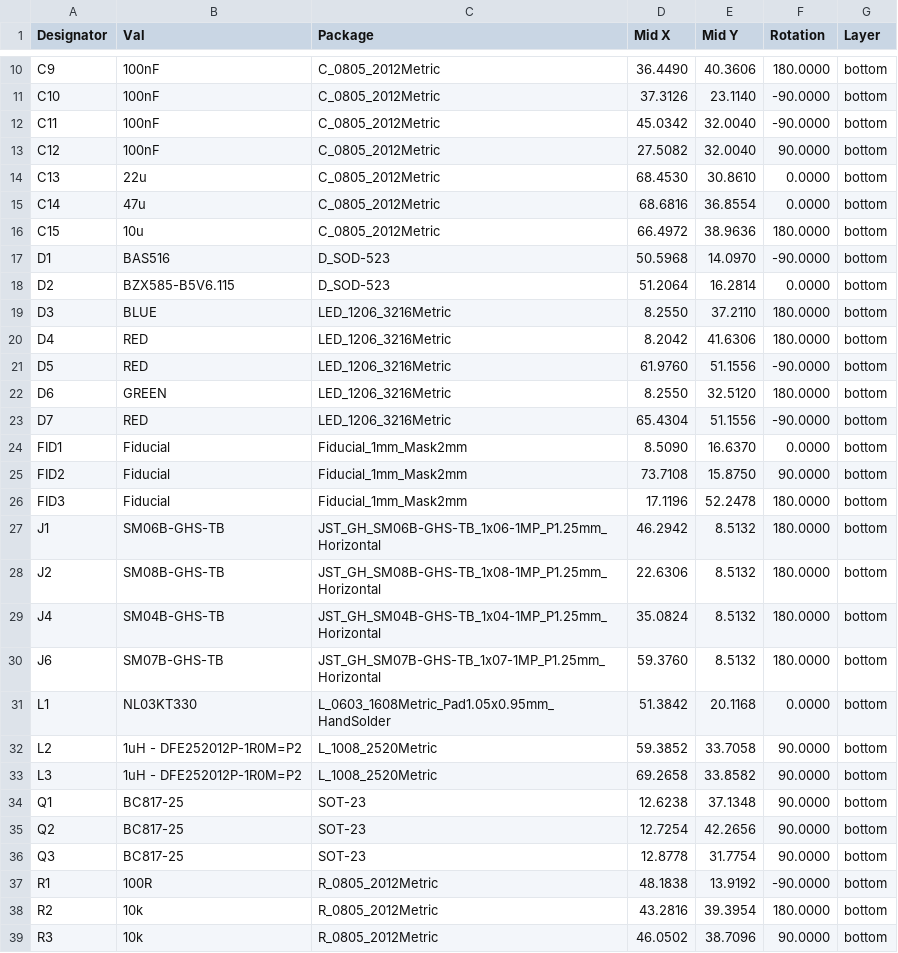
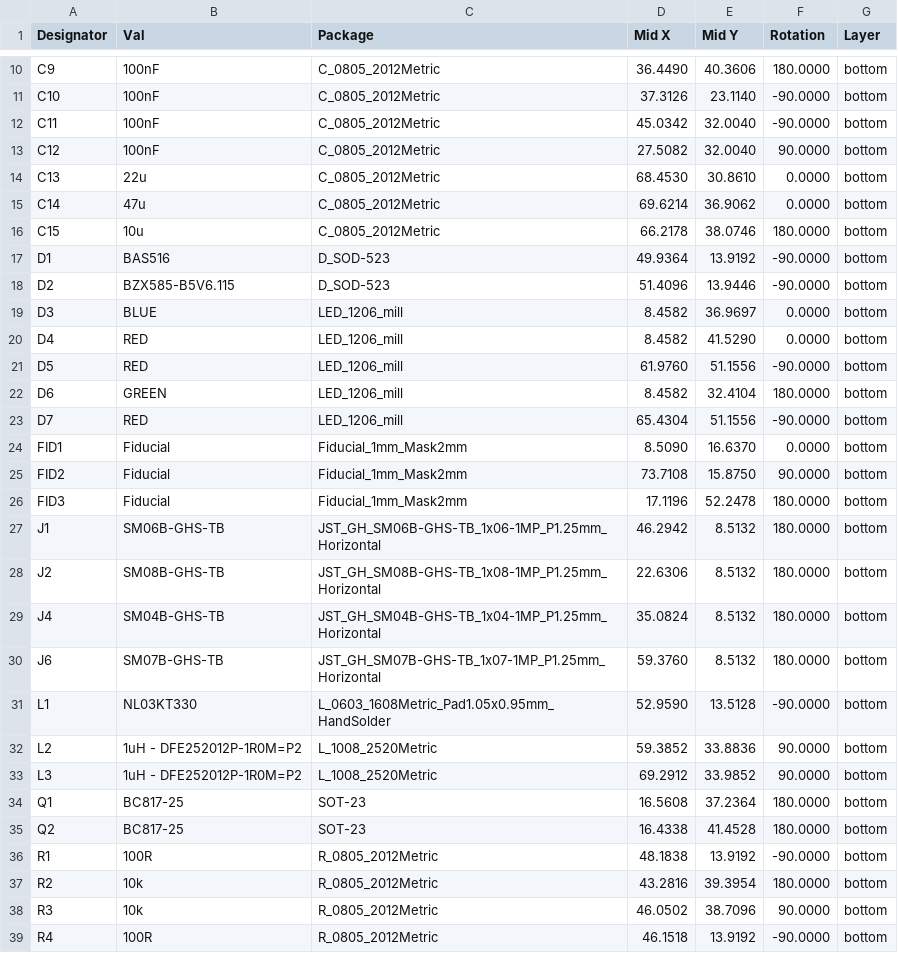
Before and after one commit to ThunderFly-aerospace/TFUNIPAYLOAD01, a CSV file: hw/cam_profi/assembly/PnP/TFUNIPAYLOAD01_cpl_bottom_pos.csv, drawn as a sheet; only a part is shown, gaps mark what is left out; the shorter side is filled out with more unchanged rows; the diff covers the shown part only.

```diff
--- a/hw/cam_profi/assembly/PnP/TFUNIPAYLOAD01_cpl_bottom_pos.csv
+++ b/hw/cam_profi/assembly/PnP/TFUNIPAYLOAD01_cpl_bottom_pos.csv
@@ -14,11 +14,11 @@ Designator,Val,Package,Mid X,Mid Y,Rotation,Layer
 "C13","22u","C_0805_2012Metric",68.4530,30.8610,0.0000,bottom
-"C14","47u","C_0805_2012Metric",68.6816,36.8554,0.0000,bottom
-"C15","10u","C_0805_2012Metric",66.4972,38.9636,180.0000,bottom
-"D1","BAS516","D_SOD-523",50.5968,14.0970,-90.0000,bottom
-"D2","BZX585-B5V6.115","D_SOD-523",51.2064,16.2814,0.0000,bottom
-"D3","BLUE","LED_1206_3216Metric",8.2550,37.2110,180.0000,bottom
-"D4","RED","LED_1206_3216Metric",8.2042,41.6306,180.0000,bottom
-"D5","RED","LED_1206_3216Metric",61.9760,51.1556,-90.0000,bottom
-"D6","GREEN","LED_1206_3216Metric",8.2550,32.5120,180.0000,bottom
-"D7","RED","LED_1206_3216Metric",65.4304,51.1556,-90.0000,bottom
+"C14","47u","C_0805_2012Metric",69.6214,36.9062,0.0000,bottom
+"C15","10u","C_0805_2012Metric",66.2178,38.0746,180.0000,bottom
+"D1","BAS516","D_SOD-523",49.9364,13.9192,-90.0000,bottom
+"D2","BZX585-B5V6.115","D_SOD-523",51.4096,13.9446,-90.0000,bottom
+"D3","BLUE","LED_1206_mill",8.4582,36.9697,0.0000,bottom
+"D4","RED","LED_1206_mill",8.4582,41.5290,0.0000,bottom
+"D5","RED","LED_1206_mill",61.9760,51.1556,-90.0000,bottom
+"D6","GREEN","LED_1206_mill",8.4582,32.4104,180.0000,bottom
+"D7","RED","LED_1206_mill",65.4304,51.1556,-90.0000,bottom
 "FID1","Fiducial","Fiducial_1mm_Mask2mm",8.5090,16.6370,0.0000,bottom
@@ -30,8 +30,7 @@ Designator,Val,Package,Mid X,Mid Y,Rotation,Layer
 "J6","SM07B-GHS-TB","JST_GH_SM07B-GHS-TB_1x07-1MP_P1.25mm_Horizontal",59.3760,8.5132,180.0000,bottom
-"L1","NL03KT330","L_0603_1608Metric_Pad1.05x0.95mm_HandSolder",51.3842,20.1168,0.0000,bottom
-"L2","1uH - DFE252012P-1R0M=P2","L_1008_2520Metric",59.3852,33.7058,90.0000,bottom
-"L3","1uH - DFE252012P-1R0M=P2","L_1008_2520Metric",69.2658,33.8582,90.0000,bottom
-"Q1","BC817-25","SOT-23",12.6238,37.1348,90.0000,bottom
-"Q2","BC817-25","SOT-23",12.7254,42.2656,90.0000,bottom
-"Q3","BC817-25","SOT-23",12.8778,31.7754,90.0000,bottom
+"L1","NL03KT330","L_0603_1608Metric_Pad1.05x0.95mm_HandSolder",52.9590,13.5128,-90.0000,bottom
+"L2","1uH - DFE252012P-1R0M=P2","L_1008_2520Metric",59.3852,33.8836,90.0000,bottom
+"L3","1uH - DFE252012P-1R0M=P2","L_1008_2520Metric",69.2912,33.9852,90.0000,bottom
+"Q1","BC817-25","SOT-23",16.5608,37.2364,180.0000,bottom
+"Q2","BC817-25","SOT-23",16.4338,41.4528,180.0000,bottom
 "R1","100R","R_0805_2012Metric",48.1838,13.9192,-90.0000,bottom
```
Also changed, not shown: 1 removed row and 20 edited cells elsewhere in this file, hw/cam_profi/assembly/PnP/TFUNIPAYLOAD01_cpl_both_pos.csv, hw/cam_profi/assembly/PnP/TFUNIPAYLOAD01_cpl_top_pos.csv, 45 other files.
